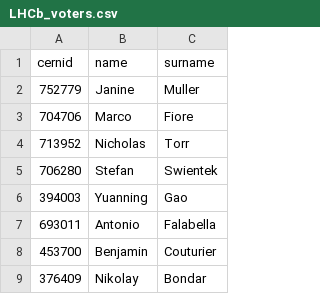
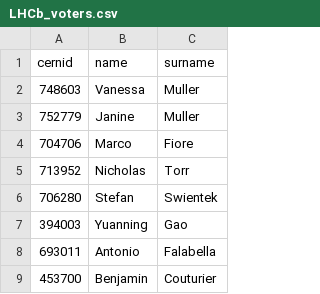
Before and after one commit to lhcb/Condorcet, a CSV file: Condorcet/databases/LHCb_voters.csv, drawn as a sheet; only a part is shown; the shorter side is filled out with more unchanged rows; the diff names each change by its address in the sheet, - before the commit and + after, or states it on an @@ line.

Commit message:
Closes #37

```diff
--- a/Condorcet/databases/LHCb_voters.csv
+++ b/Condorcet/databases/LHCb_voters.csv
+row 2: 748603 | Vanessa | Muller
```
